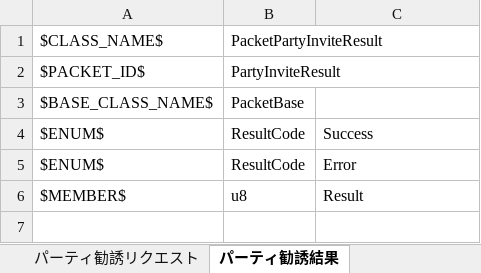
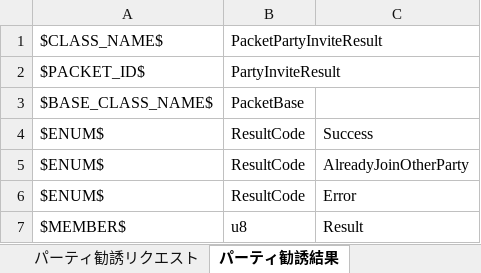
Before and after one commit to YanaPIIDXer/AnpanMMO, an Excel workbook: Packet/PacketData/Party.xlsx, sheet パーティ勧誘結果, drawn as a sheet; values as stored, in another font and other column widths than the file's, no borders; the diff names each change by its address in the sheet, - before the commit and + after, or states it on an @@ line.

```diff
--- a/Packet/PacketData/Party.xlsx (sheet パーティ勧誘結果)
+++ b/Packet/PacketData/Party.xlsx (sheet パーティ勧誘結果)
+row 5: $ENUM$ | ResultCode | AlreadyJoinOtherParty
```
Also changed, not shown: 2 other files.
